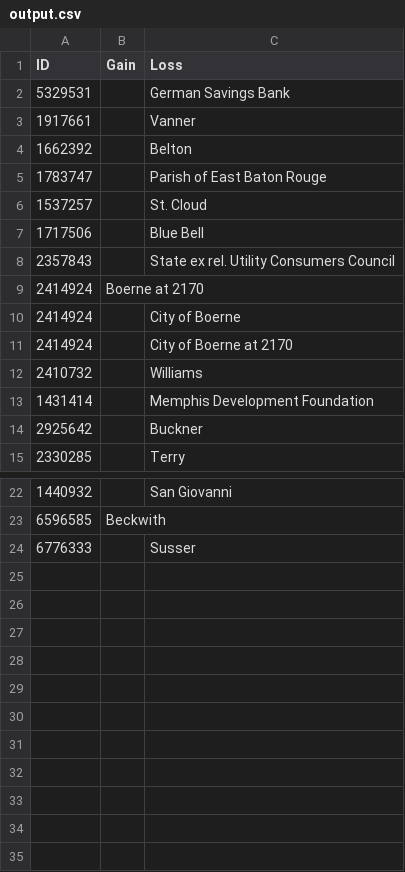
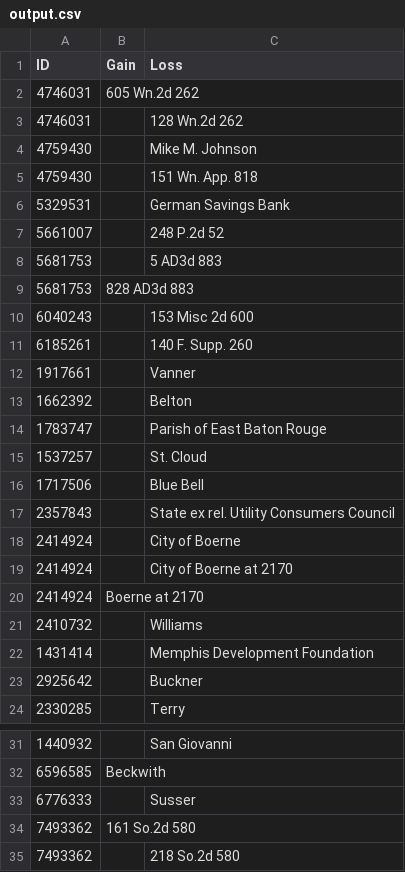
Before and after one commit to freelawproject/eyecite, a CSV file: 241/results/output.csv, drawn as a sheet; only a part is shown, gaps mark what is left out; the diff names each change by its address in the sheet, - before the commit and + after, or states it on an @@ line.

```diff
--- a/241/results/output.csv
+++ b/241/results/output.csv
+row 2: 4746031 | 605 Wn.2d 262
+row 3: 4746031 |  | 128 Wn.2d 262
+row 4: 4759430 |  | Mike M. Johnson
+row 5: 4759430 |  | 151 Wn. App. 818
+row 7: 5661007 |  | 248 P.2d 52
+row 8: 5681753 |  | 5 AD3d 883
+row 9: 5681753 | 828 AD3d 883
+row 10: 6040243 |  | 153 Misc 2d 600
+row 11: 6185261 |  | 140 F. Supp. 260
@@ row 9 moved to row 20: 2414924 @@
+row 34: 7493362 | 161 So.2d 580
+row 35: 7493362 |  | 218 So.2d 580
```
Also changed, not shown: 3 other files.
